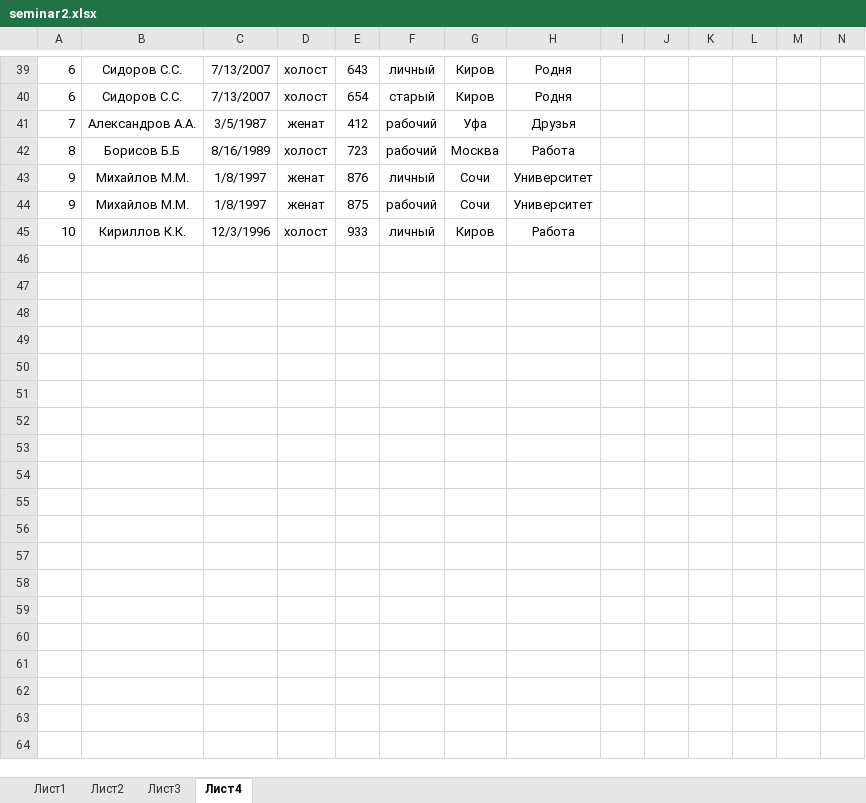
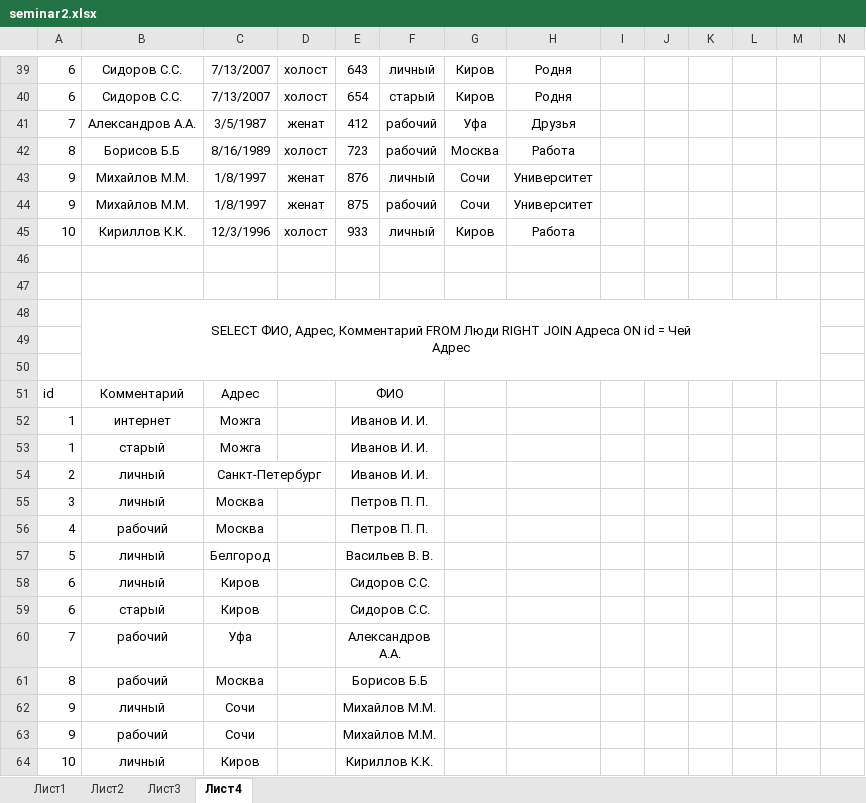
Before and after one commit to GlebKhramkov/homeWordBaseDate, an Excel workbook: Seminar2/seminar2.xlsx, sheet Лист4, drawn as a sheet; only a part is shown, gaps mark what is left out; values as stored, in another font and other column widths than the file's, no borders; rows hold the shown columns only; ↵ is a line break in a cell; the diff names each change by its address in the sheet, - before the commit and + after, or states it on an @@ line.

Commit message:
finish version

```diff
--- a/Seminar2/seminar2.xlsx (sheet Лист4)
+++ b/Seminar2/seminar2.xlsx (sheet Лист4)
+row 46: (empty)
+row 47: (empty)
+row 48:  | SELECT ФИО, Адрес, Комментарий FROM Люди RIGHT JOIN Адреса ON id = Чей ↵ Адрес
+row 49: (empty)
+row 50: (empty)
+row 51: id | Комментарий | Адрес |  | ФИО
+row 52: 1 | интернет | Можга |  | Иванов И. И.
+row 53: 1 | старый | Можга |  | Иванов И. И.
+row 54: 2 | личный | Санкт-Петербург |  | Иванов И. И.
+row 55: 3 | личный | Москва |  | Петров П. П.
+row 56: 4 | рабочий | Москва |  | Петров П. П.
+row 57: 5 | личный | Белгород |  | Васильев В. В.
+row 58: 6 | личный | Киров |  | Сидоров С.С.
+row 59: 6 | старый | Киров |  | Сидоров С.С.
+row 60: 7 | рабочий | Уфа |  | Александров А.А.
+row 61: 8 | рабочий | Москва |  | Борисов Б.Б
+row 62: 9 | личный | Сочи |  | Михайлов М.М.
+row 63: 9 | рабочий | Сочи |  | Михайлов М.М.
+row 64: 10 | личный | Киров |  | Кириллов К.К.
```
